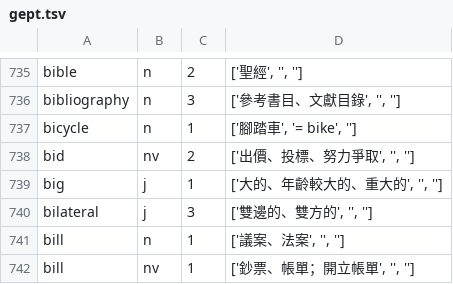
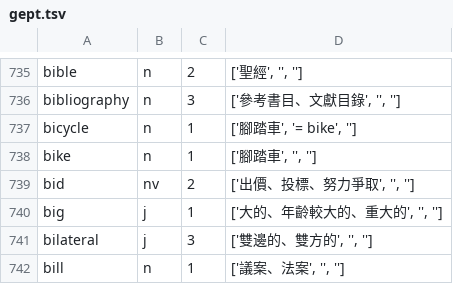
Before and after one commit to eccomaggio/javascript, a TSV file: geptChecker/listFactory/masterWordlists/gept.tsv, drawn as a sheet; only a part is shown, gaps mark what is left out; the shorter side is filled out with more unchanged rows; the diff names each change by its address in the sheet, - before the commit and + after, or states it on an @@ line.

Commit message:
refactor: reduced iterations needed to perform lexical checks; refactor: moved HTM into app class (but LOOKUP still global :s)

```diff
--- a/geptChecker/listFactory/masterWordlists/gept.tsv
+++ b/geptChecker/listFactory/masterWordlists/gept.tsv
+row 738: bike | n | 1 | ['腳踏車', '', '']
```
Also changed, not shown: geptChecker/listFactory/masterWordlists/master_list.tsv, 16 other files.
